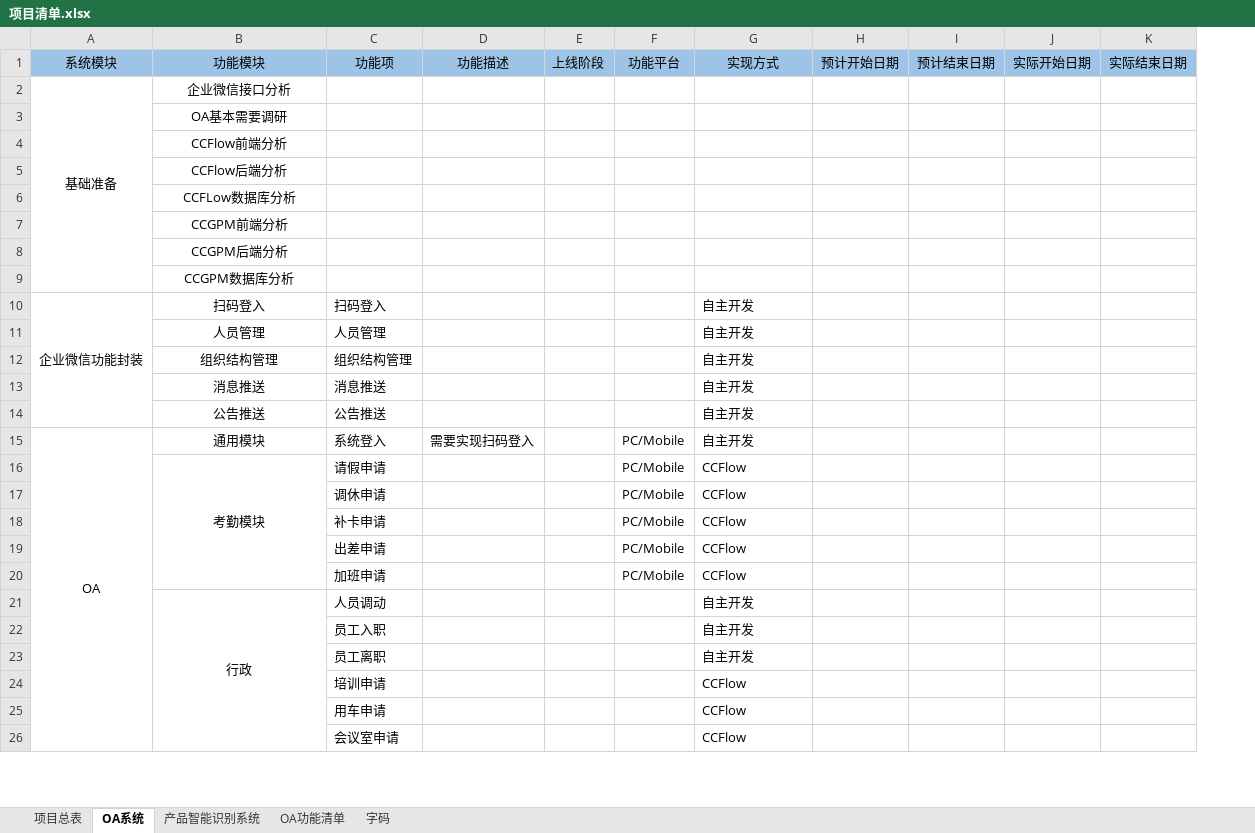
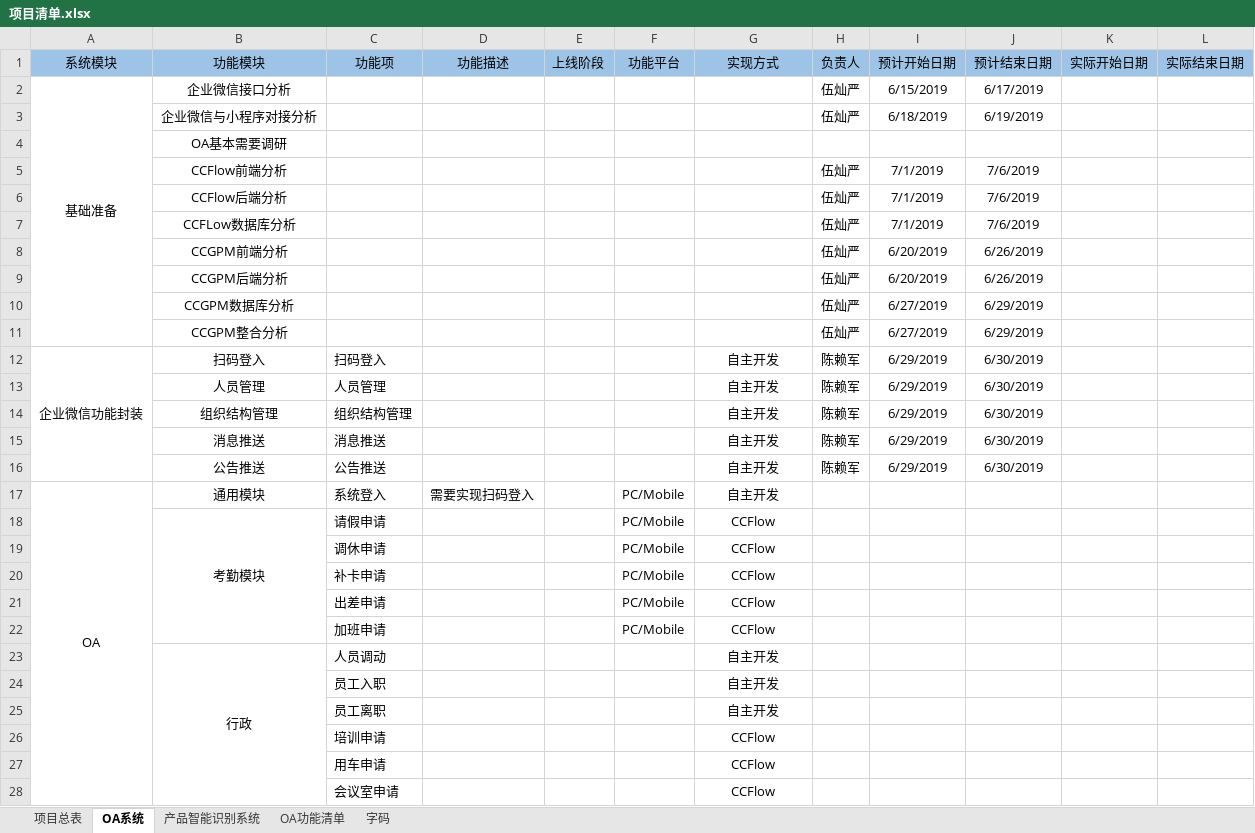
Before and after one commit to Areyan/DiousDoc, an Excel workbook: 项目清单.xlsx, sheet OA系统, drawn as a sheet; only a part is shown; values as stored, in another font and other column widths than the file's, no borders; removed rows and columns are numbered as before the commit, all else as after; rows hold the shown columns only; the diff covers the shown part only; the diff names each change by its address in the sheet, - before the commit and + after, or states it on an @@ line.

Commit message:
Update 项目清单.xlsx

```diff
--- a/项目清单.xlsx (sheet OA系统)
+++ b/项目清单.xlsx (sheet OA系统)
-column H (预计开始日期), empty
-column I (预计结束日期), empty
+column H (负责人), row 2: 伍灿严; rows 5-10: all 伍灿严; rows 12-16: all 陈赖军
+column I (预计开始日期), row 2: 6/15/2019; rows 5-10: 7/1/2019 | 7/1/2019 | 7/1/2019 | 6/20/2019 | 6/20/2019 | 6/27/2019; rows 12-16: all 6/29/2019
+column J (预计结束日期), row 2: 6/17/2019; rows 5-10: 7/6/2019 | 7/6/2019 | 7/6/2019 | 6/26/2019 | 6/26/2019 | 6/29/2019; rows 12-16: all 6/30/2019
+row 3:  | 企业微信与小程序对接分析 |  |  |  |  |  | 伍灿严 | 6/18/2019 | 6/19/2019
+row 11:  | CCGPM整合分析 |  |  |  |  |  | 伍灿严 | 6/27/2019 | 6/29/2019
-G12:G28 alignment: left
+G12:G28 alignment: center
```
Also changed, not shown: cell formats elsewhere in this sheet.
